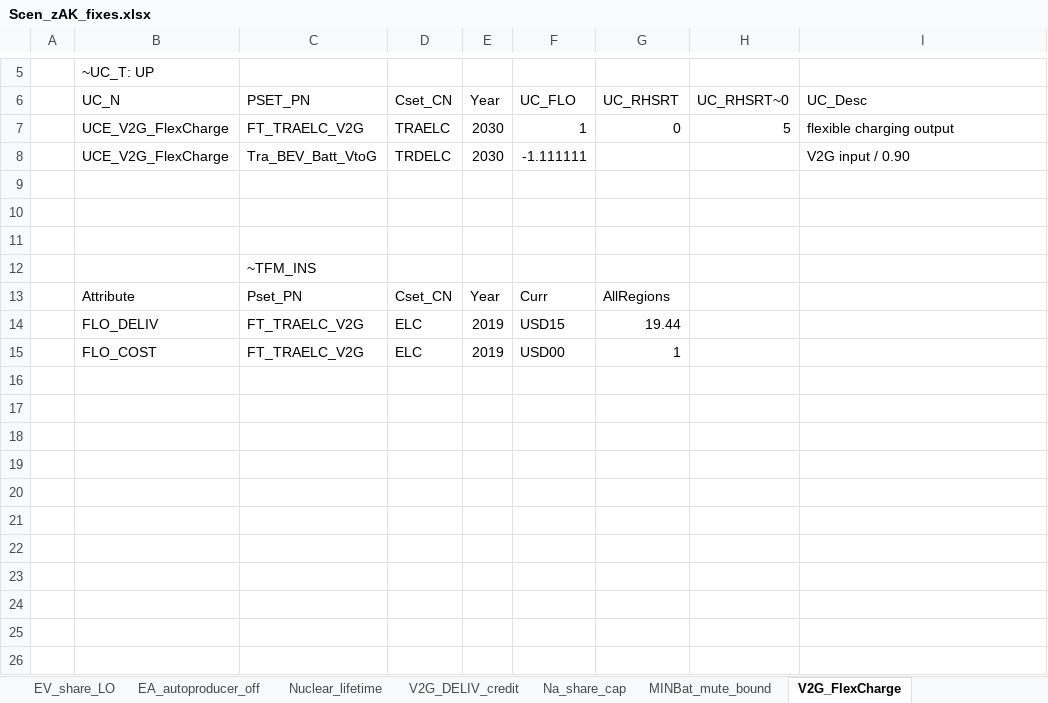
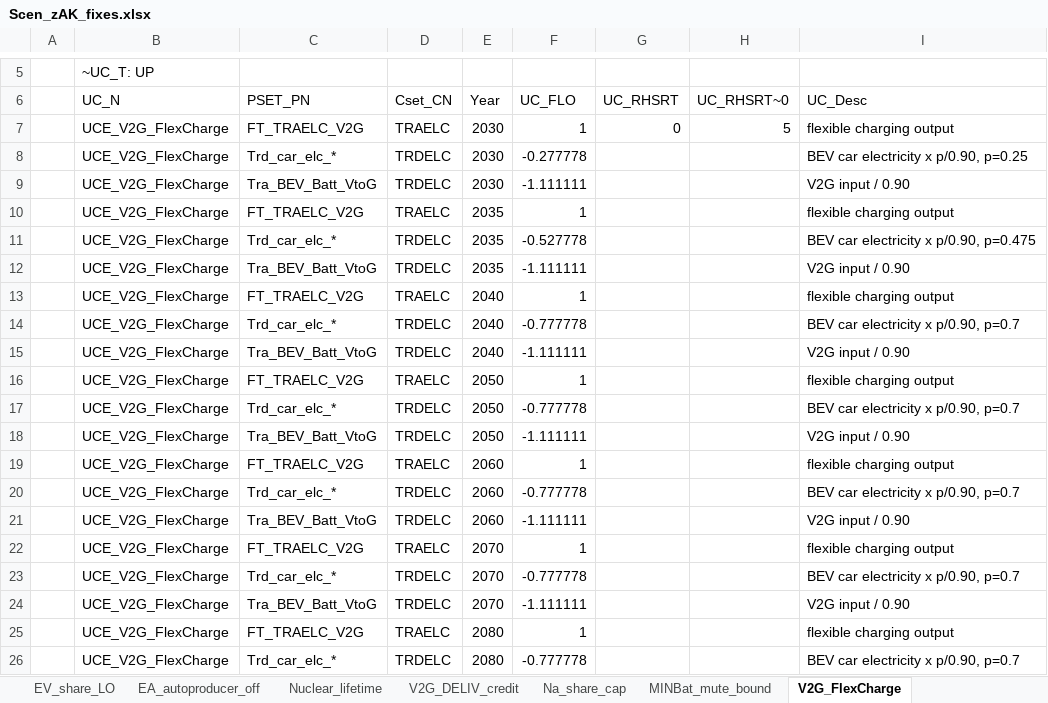
Before and after one commit to seanli12354/KiNESYS_BattCircularity-main, an Excel workbook: SuppXLS/Scen_zAK_fixes.xlsx, sheet V2G_FlexCharge, drawn as a sheet; only a part is shown, gaps mark what is left out; the shorter side is filled out with more unchanged rows; values as stored, in another font and other column widths than the file's, no borders; the diff covers the shown part only; the diff names each change by its address in the sheet, - before the commit and + after, or states it on an @@ line.

Commit message:
Add files via upload

```diff
--- a/SuppXLS/Scen_zAK_fixes.xlsx (sheet V2G_FlexCharge)
+++ b/SuppXLS/Scen_zAK_fixes.xlsx (sheet V2G_FlexCharge)
+row 8:  | UCE_V2G_FlexCharge | Trd_car_elc_* | TRDELC | 2030 | -0.277778 |  |  | BEV car electricity x p/0.90, p=0.25
+row 10:  | UCE_V2G_FlexCharge | FT_TRAELC_V2G | TRAELC | 2035 | 1 |  |  | flexible charging output
+row 11:  | UCE_V2G_FlexCharge | Trd_car_elc_* | TRDELC | 2035 | -0.527778 |  |  | BEV car electricity x p/0.90, p=0.475
+row 12:  | UCE_V2G_FlexCharge | Tra_BEV_Batt_VtoG | TRDELC | 2035 | -1.111111 |  |  | V2G input / 0.90
+row 13:  | UCE_V2G_FlexCharge | FT_TRAELC_V2G | TRAELC | 2040 | 1 |  |  | flexible charging output
+row 14:  | UCE_V2G_FlexCharge | Trd_car_elc_* | TRDELC | 2040 | -0.777778 |  |  | BEV car electricity x p/0.90, p=0.7
+row 15:  | UCE_V2G_FlexCharge | Tra_BEV_Batt_VtoG | TRDELC | 2040 | -1.111111 |  |  | V2G input / 0.90
+row 16:  | UCE_V2G_FlexCharge | FT_TRAELC_V2G | TRAELC | 2050 | 1 |  |  | flexible charging output
+row 17:  | UCE_V2G_FlexCharge | Trd_car_elc_* | TRDELC | 2050 | -0.777778 |  |  | BEV car electricity x p/0.90, p=0.7
+row 18:  | UCE_V2G_FlexCharge | Tra_BEV_Batt_VtoG | TRDELC | 2050 | -1.111111 |  |  | V2G input / 0.90
+row 19:  | UCE_V2G_FlexCharge | FT_TRAELC_V2G | TRAELC | 2060 | 1 |  |  | flexible charging output
+row 20:  | UCE_V2G_FlexCharge | Trd_car_elc_* | TRDELC | 2060 | -0.777778 |  |  | BEV car electricity x p/0.90, p=0.7
+row 21:  | UCE_V2G_FlexCharge | Tra_BEV_Batt_VtoG | TRDELC | 2060 | -1.111111 |  |  | V2G input / 0.90
+row 22:  | UCE_V2G_FlexCharge | FT_TRAELC_V2G | TRAELC | 2070 | 1 |  |  | flexible charging output
+row 23:  | UCE_V2G_FlexCharge | Trd_car_elc_* | TRDELC | 2070 | -0.777778 |  |  | BEV car electricity x p/0.90, p=0.7
+row 24:  | UCE_V2G_FlexCharge | Tra_BEV_Batt_VtoG | TRDELC | 2070 | -1.111111 |  |  | V2G input / 0.90
+row 25:  | UCE_V2G_FlexCharge | FT_TRAELC_V2G | TRAELC | 2080 | 1 |  |  | flexible charging output
+row 26:  | UCE_V2G_FlexCharge | Trd_car_elc_* | TRDELC | 2080 | -0.777778 |  |  | BEV car electricity x p/0.90, p=0.7
```
Also changed, not shown: 13 added rows and 1 edited cell elsewhere in this sheet.
